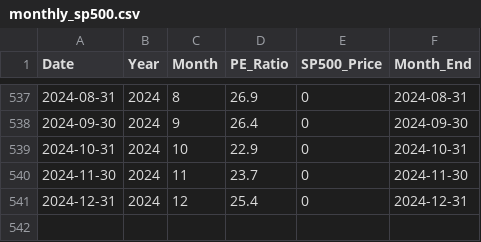
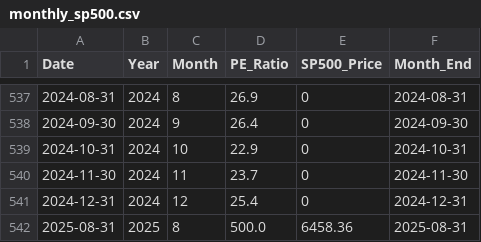
Before and after one commit to SC-SoftwareHS/market-cycle-tracker, a CSV file: data/monthly_sp500.csv, drawn as a sheet; only a part is shown, gaps mark what is left out.

```diff
--- a/data/monthly_sp500.csv
+++ b/data/monthly_sp500.csv
@@ -541 +541,2 @@ Date,Year,Month,PE_Ratio,SP500_Price,Month_End
 2024-12-31,2024,12,25.4,0,2024-12-31
+2025-08-31,2025,8,500.0,6458.36,2025-08-31
```
Also changed, not shown: 3 other files.
